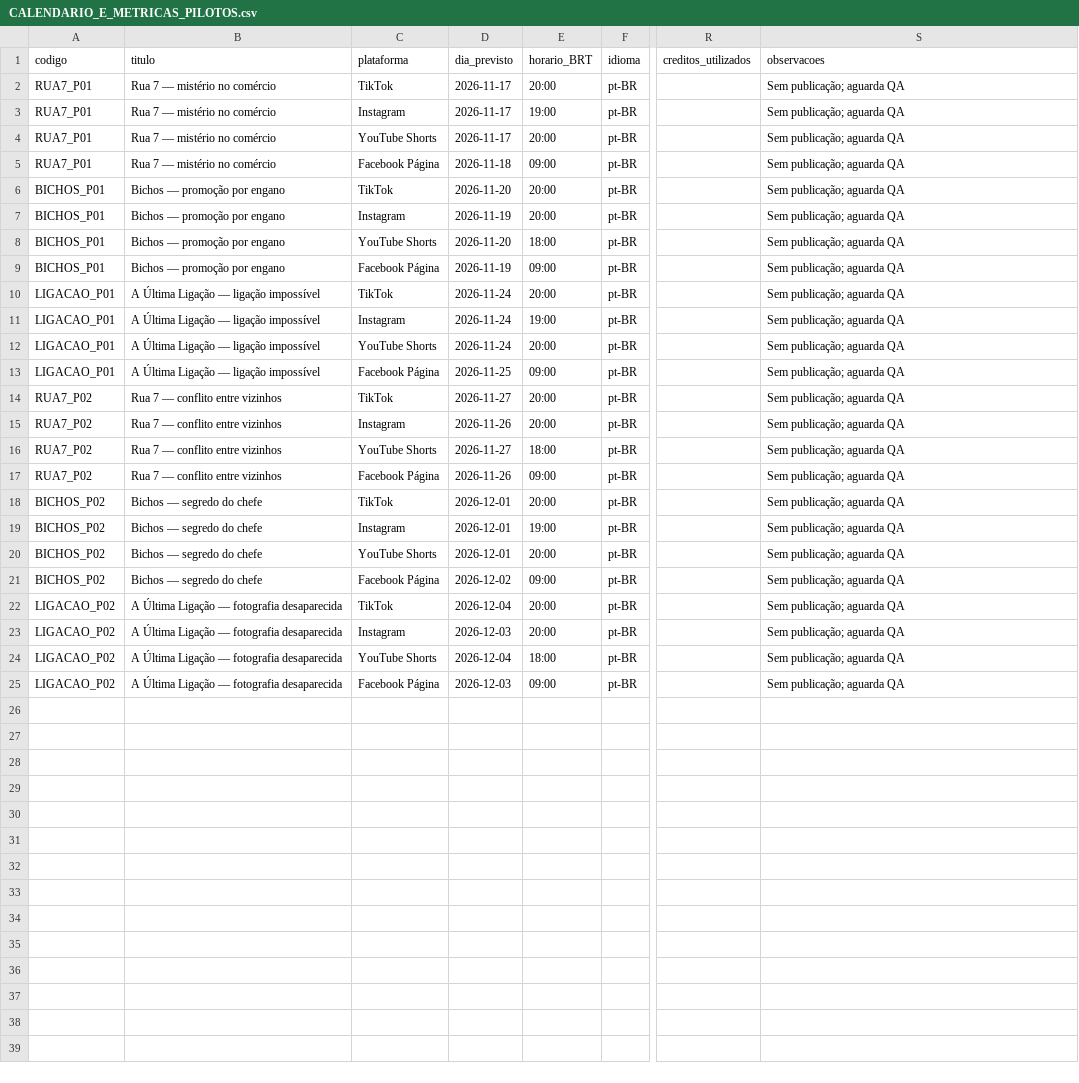
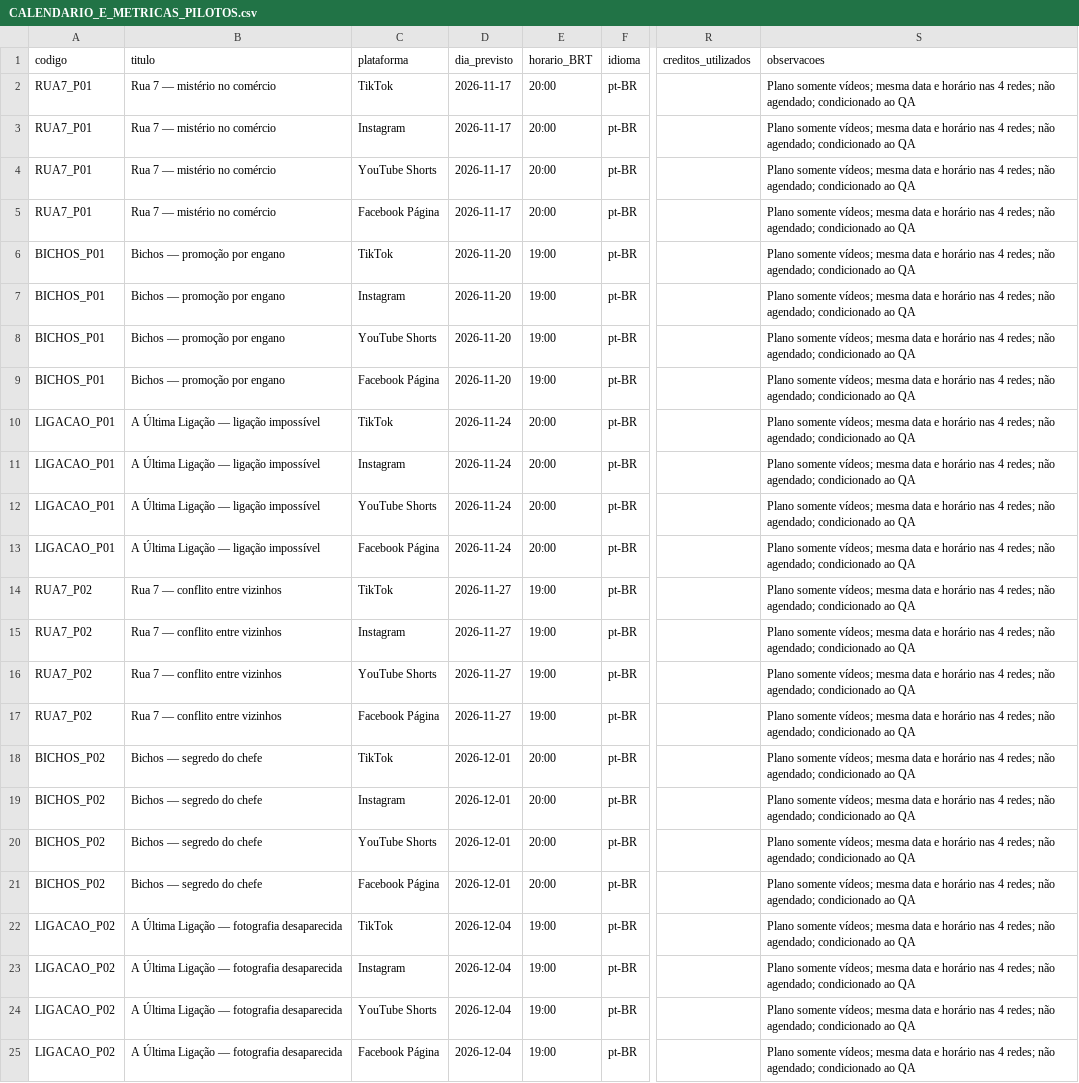
Before and after one commit to prdanielcunha/cenarra, a CSV file: CENARRA_FONTES_DO_PROJETO/05_CRESCIMENTO/CALENDARIO_E_METRICAS_PILOTOS.csv, drawn as a sheet; only a part is shown, gaps mark what is left out; the diff names each change by its address in the sheet, - before the commit and + after, or states it on an @@ line.

Commit message:
docs: adequar agenda a dois vídeos semanais nas quatro redes

```diff
--- a/CENARRA_FONTES_DO_PROJETO/05_CRESCIMENTO/CALENDARIO_E_METRICAS_PILOTOS.csv
+++ b/CENARRA_FONTES_DO_PROJETO/05_CRESCIMENTO/CALENDARIO_E_METRICAS_PILOTOS.csv
-S2:S25 (observacoes): Sem publicação; aguarda QA
+S2:S25 (observacoes): Plano somente vídeos; mesma data e horário nas 4 redes; não agendado; condicionado ao QA
-E3 (horario_BRT): 19:00
+E3 (horario_BRT): 20:00
-D5 (dia_previsto): 2026-11-18
+D5 (dia_previsto): 2026-11-17
-E5 (horario_BRT): 09:00
+E5 (horario_BRT): 20:00
-E6:E7 (horario_BRT): 20:00
+E6:E7 (horario_BRT): 19:00
-D7 (dia_previsto): 2026-11-19
+D7 (dia_previsto): 2026-11-20
-E8 (horario_BRT): 18:00
+E8 (horario_BRT): 19:00
-D9 (dia_previsto): 2026-11-19
+D9 (dia_previsto): 2026-11-20
-E9 (horario_BRT): 09:00
+E9 (horario_BRT): 19:00
-E11 (horario_BRT): 19:00
+E11 (horario_BRT): 20:00
-D13 (dia_previsto): 2026-11-25
+D13 (dia_previsto): 2026-11-24
-E13 (horario_BRT): 09:00
+E13 (horario_BRT): 20:00
-E14:E15 (horario_BRT): 20:00
+E14:E15 (horario_BRT): 19:00
-D15 (dia_previsto): 2026-11-26
+D15 (dia_previsto): 2026-11-27
-E16 (horario_BRT): 18:00
+E16 (horario_BRT): 19:00
-D17 (dia_previsto): 2026-11-26
+D17 (dia_previsto): 2026-11-27
-E17 (horario_BRT): 09:00
+E17 (horario_BRT): 19:00
-E19 (horario_BRT): 19:00
+E19 (horario_BRT): 20:00
-D21 (dia_previsto): 2026-12-02
+D21 (dia_previsto): 2026-12-01
-E21 (horario_BRT): 09:00
+E21 (horario_BRT): 20:00
-E22:E23 (horario_BRT): 20:00
+E22:E23 (horario_BRT): 19:00
-D23 (dia_previsto): 2026-12-03
+D23 (dia_previsto): 2026-12-04
-E24 (horario_BRT): 18:00
+E24 (horario_BRT): 19:00
-D25 (dia_previsto): 2026-12-03
+D25 (dia_previsto): 2026-12-04
-E25 (horario_BRT): 09:00
+E25 (horario_BRT): 19:00
```
